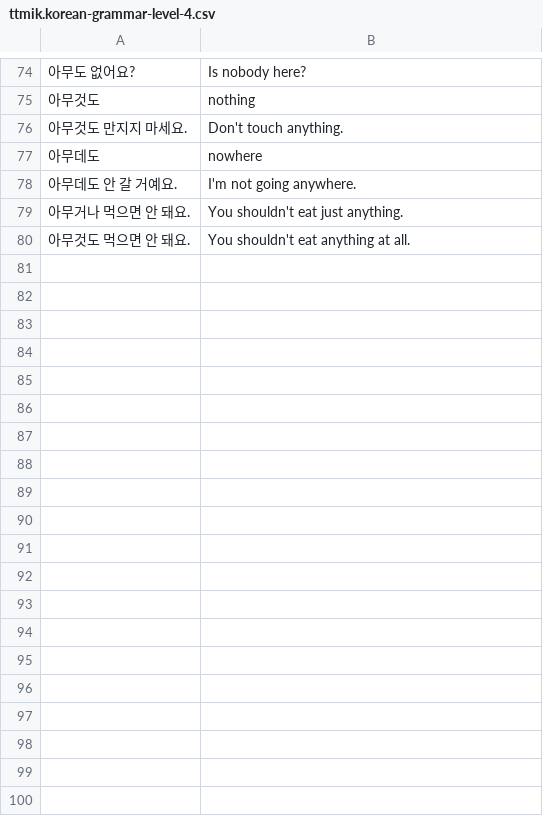
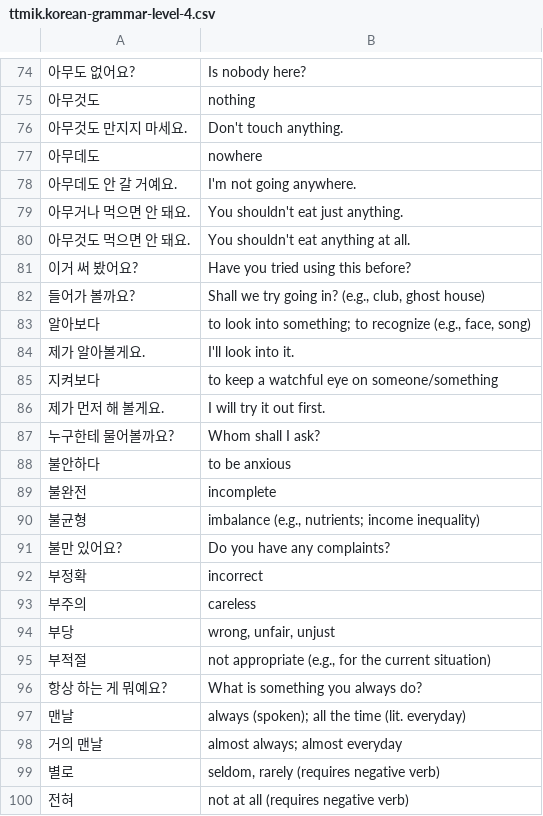
Before and after one commit to nilanshutwinkle/random-notes, a CSV file: flashcards/Language flashcards/Korean/Self-study/ttmik.korean-grammar-level-4.csv, drawn as a sheet; only a part is shown, gaps mark what is left out; the diff covers the shown part only.

Commit message:
이번 주 어휘

```diff
--- a/flashcards/Language flashcards/Korean/Self-study/ttmik.korean-grammar-level-4.csv
+++ b/flashcards/Language flashcards/Korean/Self-study/ttmik.korean-grammar-level-4.csv
@@ -80 +80,21 @@
 "아무것도 먹으면 안 돼요.","You shouldn't eat anything at all."
+"이거 써 봤어요?","Have you tried using this before?"
+"들어가 볼까요?","Shall we try going in? (e.g., club, ghost house)"
+"알아보다","to look into something; to recognize (e.g., face, song)"
+"제가 알아볼게요.","I'll look into it."
+"지켜보다","to keep a watchful eye on someone/something"
+"제가 먼저 해 볼게요.","I will try it out first."
+"누구한테 물어볼까요?","Whom shall I ask?"
+"불안하다","to be anxious"
+"불완전","incomplete"
+"불균형","imbalance (e.g., nutrients; income inequality)"
+"불만 있어요?","Do you have any complaints?"
+"부정확","incorrect"
+"부주의","careless"
+"부당","wrong, unfair, unjust"
+"부적절","not appropriate (e.g., for the current situation)"
+"항상 하는 게 뭐예요?","What is something you always do?"
+"맨날","always (spoken); all the time (lit. everyday)"
+"거의 맨날","almost always; almost everyday"
+"별로","seldom, rarely (requires negative verb)"
+"전혀","not at all (requires negative verb)"
```
Also changed, not shown: 42 added rows elsewhere in this file.
